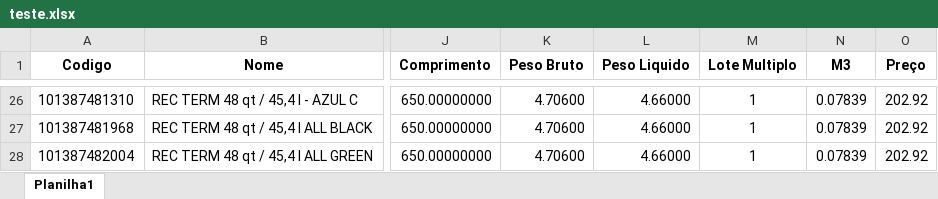
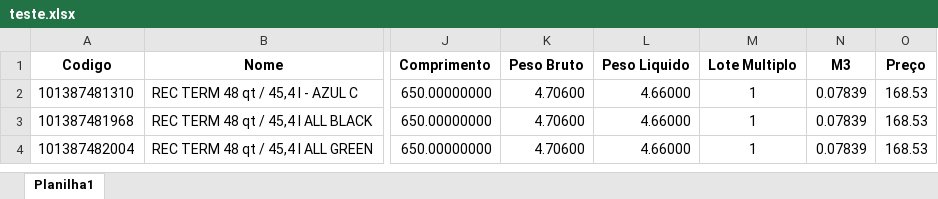
Before and after one commit to Maguire-Store/mercadoLivre, an Excel workbook: arquivos/teste.xlsx, sheet Planilha1, drawn as a sheet; only a part is shown, gaps mark what is left out; values as stored, in another font and other column widths than the file's, no borders; addresses are those after the commit; the diff covers the shown part only; the diff names each change by its address in the sheet, - before the commit and + after, or states it on an @@ line.

```diff
--- a/arquivos/teste.xlsx (sheet Planilha1)
+++ b/arquivos/teste.xlsx (sheet Planilha1)
-O2:O4 (Preço): 202.92
+O2:O4 (Preço): 168.53
```
Also changed, not shown: 24 removed rows elsewhere in this sheet, 7 other files.
